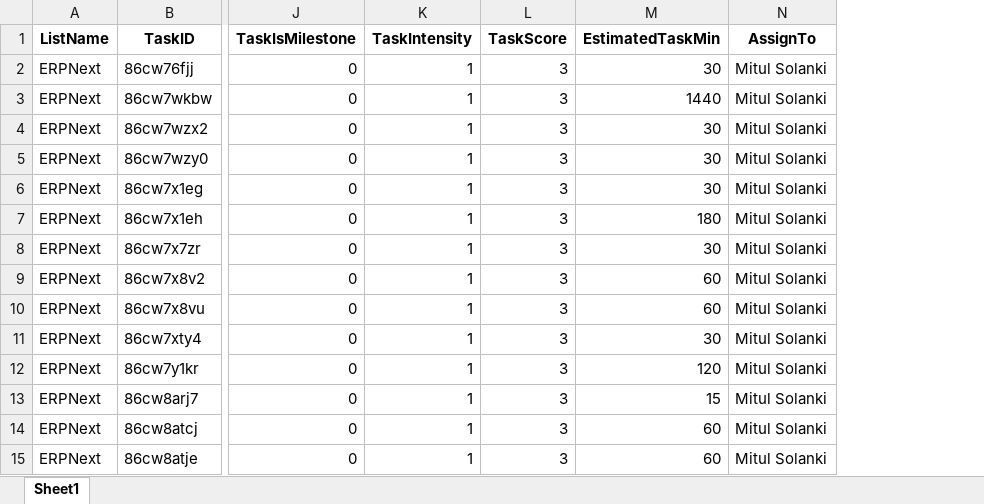
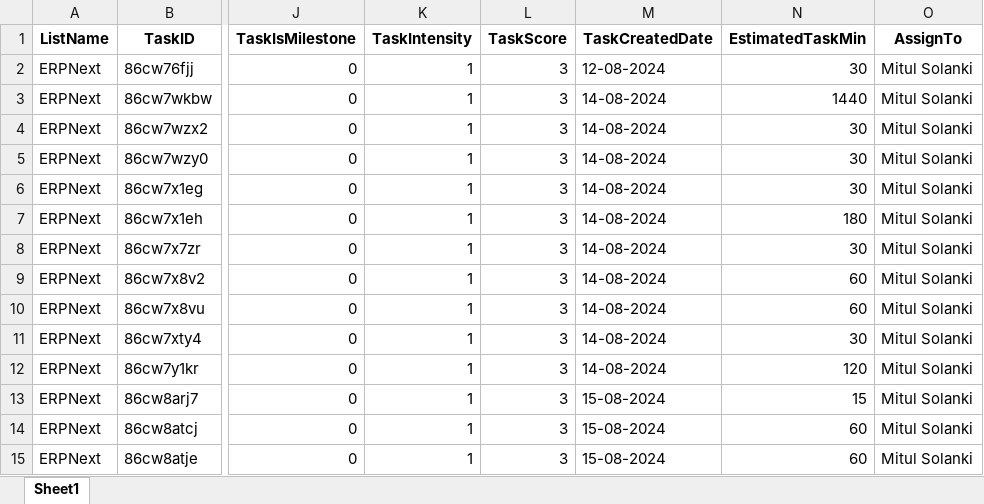
Before and after one commit to drivetest721/ClickUp, an Excel workbook: src/Data/Mitul_Solanki_tasks.xlsx, sheet Sheet1, drawn as a sheet; only a part is shown, gaps mark what is left out; values as stored, in another font and other column widths than the file's, no borders; the diff names each change by its address in the sheet, - before the commit and + after, or states it on an @@ line.

```diff
--- a/src/Data/Mitul_Solanki_tasks.xlsx (sheet Sheet1)
+++ b/src/Data/Mitul_Solanki_tasks.xlsx (sheet Sheet1)
+column M (TaskCreatedDate), rows 2-15: 12-08-2024 | 14-08-2024 | 14-08-2024 | 14-08-2024 | 14-08-2024 | 14-08-2024 | 14-08-2024 | 14-08-2024 | 14-08-2024 | 14-08-2024 | 14-08-2024 | 15-08-2024 | 15-08-2024 | 15-08-2024
```
Also changed, not shown: src/Data/Mohit_parmar_tasks.xlsx, src/Data/Nidhi_tasks.xlsx, 9 other files.
